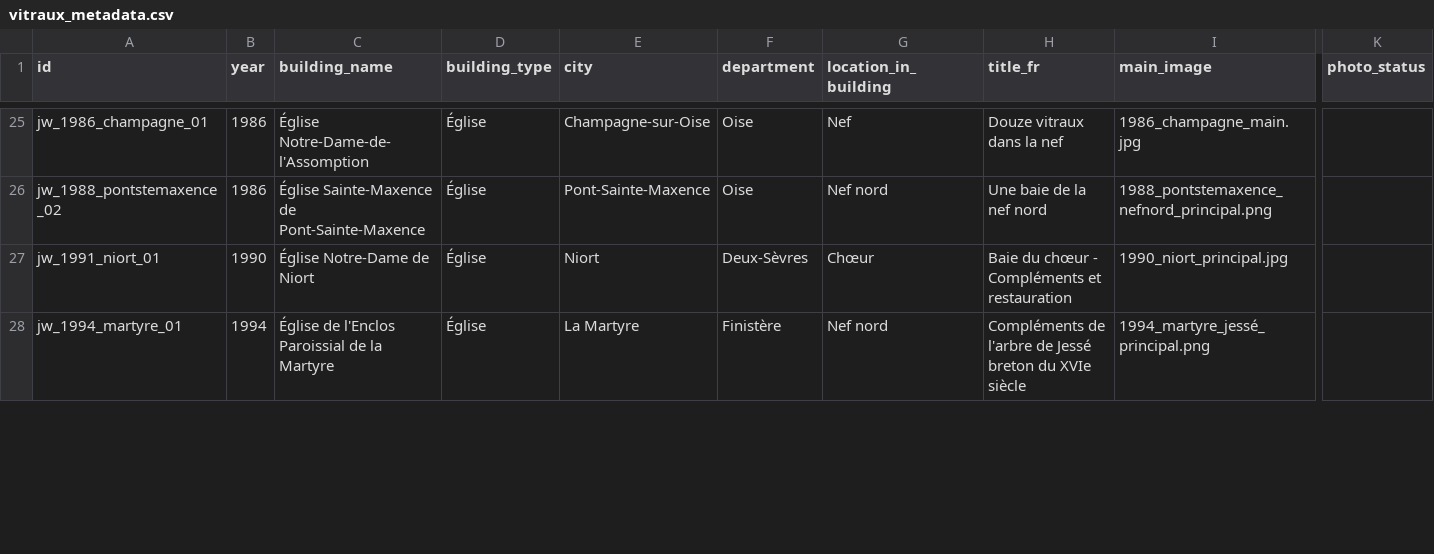
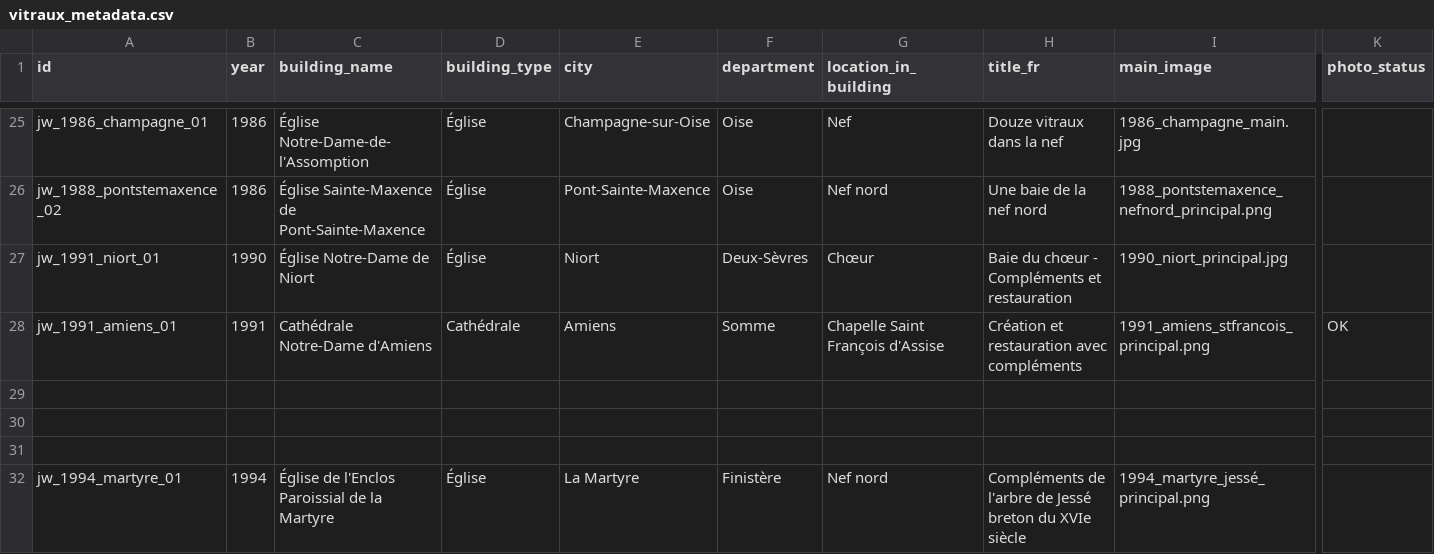
Before and after one commit to 13w13/weiss-gruber, a CSV file: vitraux_metadata.csv, drawn as a sheet; only a part is shown, gaps mark what is left out; rows hold the shown columns only; the diff covers the shown part only; the diff names each change by its address in the sheet, - before the commit and + after, or states it on an @@ line.

```diff
--- a/vitraux_metadata.csv
+++ b/vitraux_metadata.csv
+row 28: jw_1991_amiens_01 | 1991 | Cathédrale Notre-Dame d'Amiens | Cathédrale | Amiens | Somme | Chapelle Saint François d'Assise | Création et restauration avec compléments | 1991_amiens_stfrancois_principal.png | OK
+row 29: (empty)
+row 30: (empty)
+row 31: (empty)
```
Also changed, not shown: 1 removed row and 4 edited cells elsewhere in this file.
